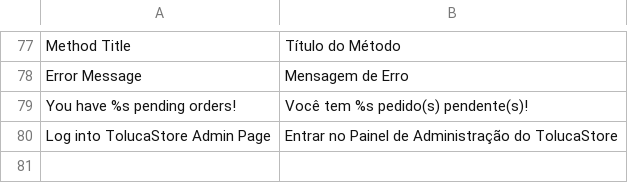
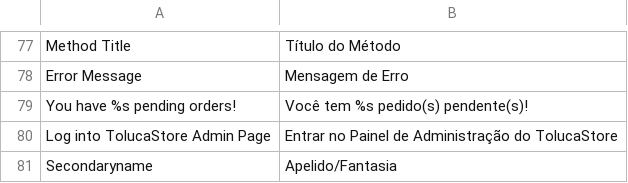
Before and after one commit to gamuzatech/tolucastore-magento, a CSV file: magento-lts-1.9.4.x/app/locale/pt_BR/Gamuza_Basic.csv, drawn as a sheet; only a part is shown, gaps mark what is left out.

Commit message:
Atualizado modulo Gamuza_Basic: adicionado script SQL para criar atributo secondaryname ( Apelido / Nome Fantasia )

```diff
--- a/magento-lts-1.9.4.x/app/locale/pt_BR/Gamuza_Basic.csv
+++ b/magento-lts-1.9.4.x/app/locale/pt_BR/Gamuza_Basic.csv
@@ -80 +80,2 @@
 "Log into TolucaStore Admin Page","Entrar no Painel de Administração do TolucaStore"
+"Secondaryname","Apelido/Fantasia"
```
Also changed, not shown: 3 other files.
